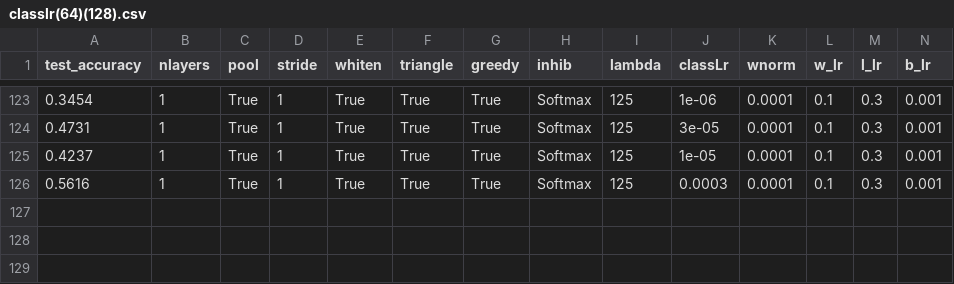
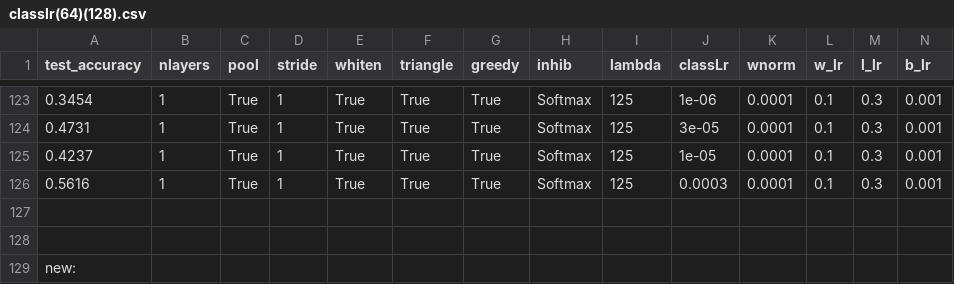
Before and after one commit to lshiyan/biological-deep-learning, a CSV file: CNN_hyper_search/classlr(64)(128).csv, drawn as a sheet; only a part is shown, gaps mark what is left out; rows hold the shown columns only; the diff names each change by its address in the sheet, - before the commit and + after, or states it on an @@ line.

Commit message:
new classLR CNN tests

```diff
--- a/CNN_hyper_search/classlr(64)(128).csv
+++ b/CNN_hyper_search/classlr(64)(128).csv
+row 127: (empty)
+row 128: (empty)
+row 129: new:
```
